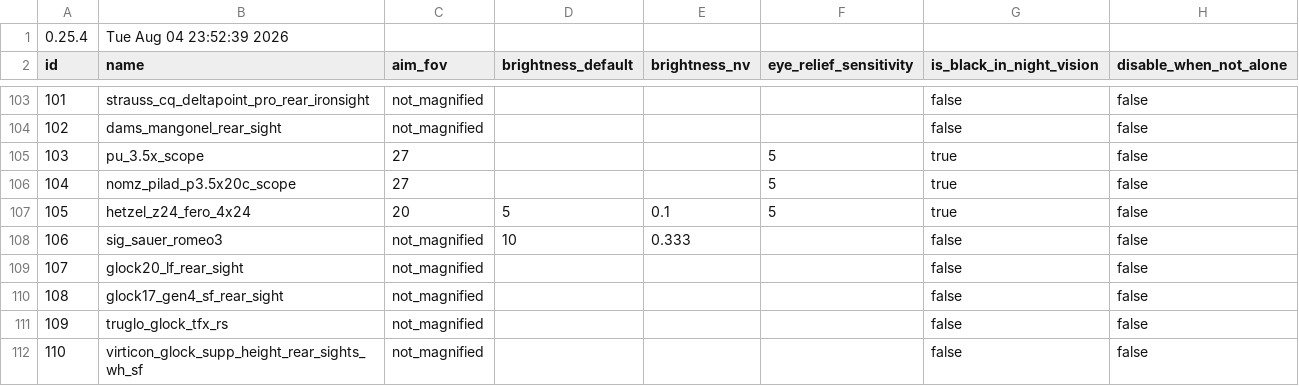
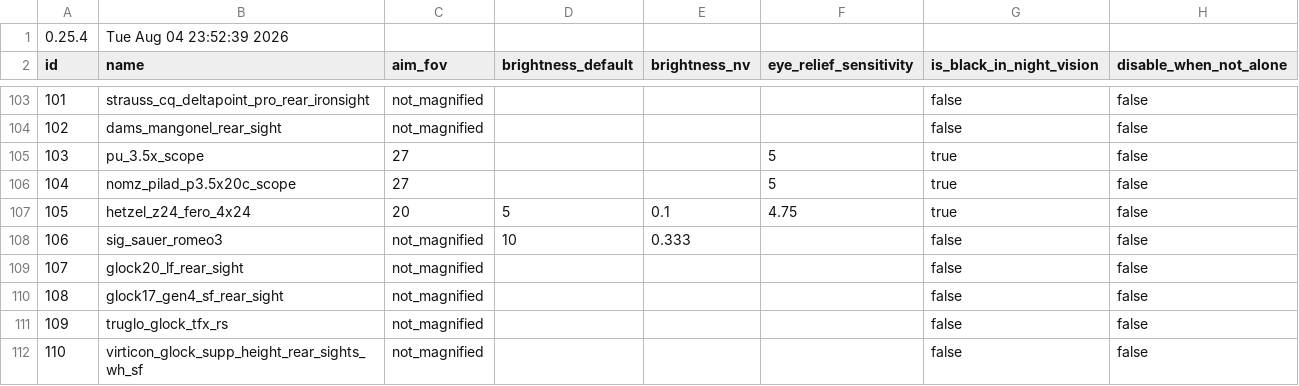
Before and after one commit to recoil-group/deadline-balancing, a CSV file: optics.csv, drawn as a sheet; only a part is shown, gaps mark what is left out.

Commit message:
hetzel z24 fero: make slightly more usable over PSO-1 (but only slightly)

```diff
--- a/optics.csv
+++ b/optics.csv
@@ -106,3 +106,3 @@ id,name,aim_fov,brightness_default,brightness_nv,eye_relief_sensitivity,is_black
 104,nomz_pilad_p3.5x20c_scope,27, , ,5,true,false
-105,hetzel_z24_fero_4x24,20,5,0.1,5,true,false
+105,hetzel_z24_fero_4x24,20,5,0.1,4.75,true,false
 106,sig_sauer_romeo3,not_magnified,10,0.333, ,false,false
```
